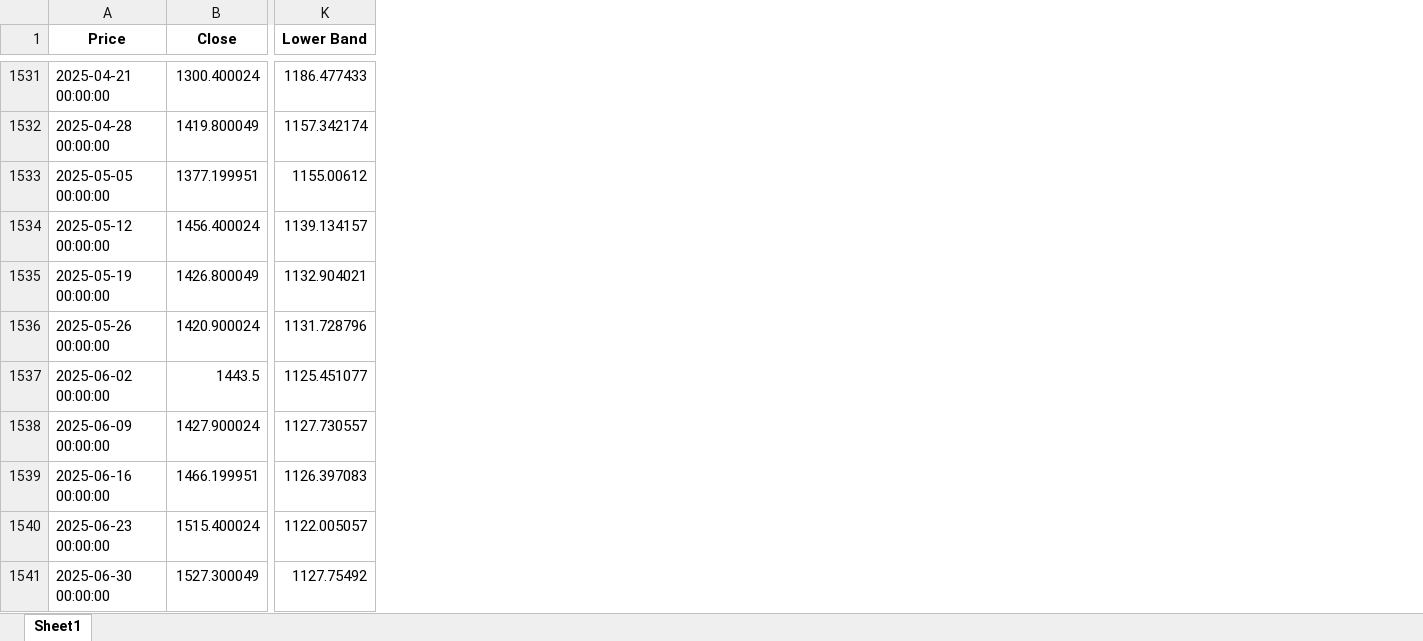
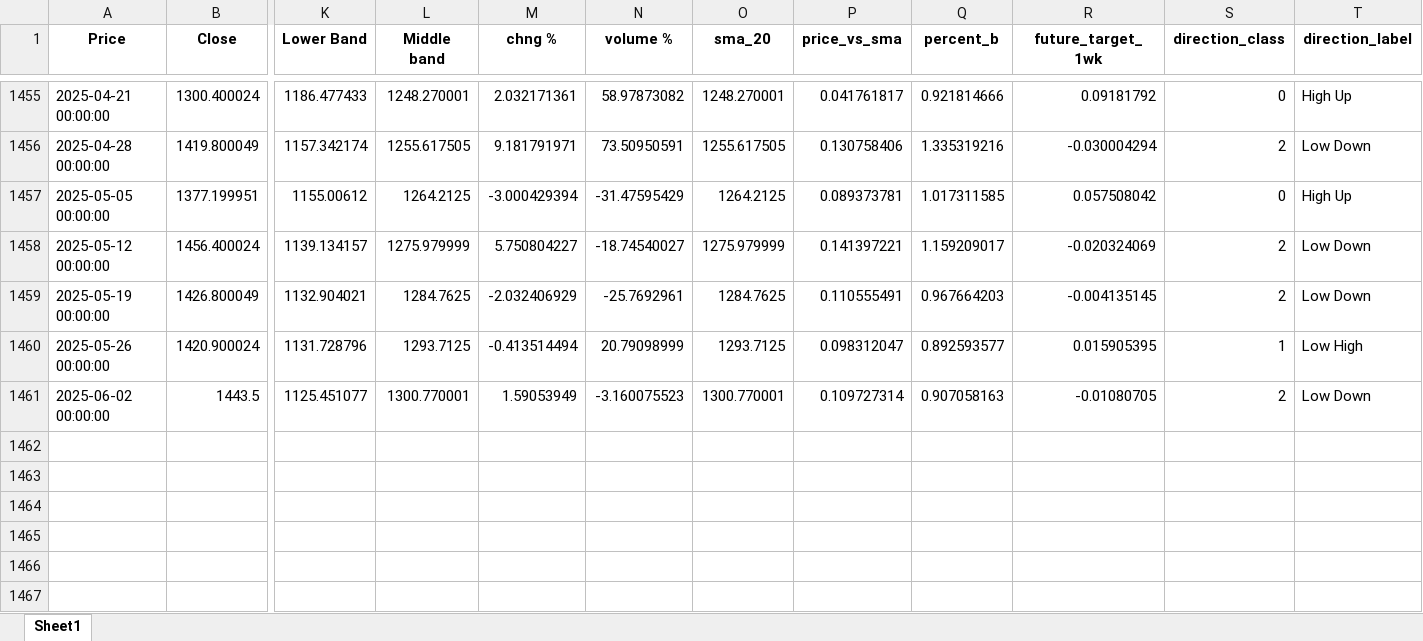
Before and after one commit to freqfareq/AI-Stock-Predictor, an Excel workbook: reliance_1wk_BollingerBands.xlsx, sheet Sheet1, drawn as a sheet; only a part is shown, gaps mark what is left out; values as stored, in another font and other column widths than the file's, no borders; removed rows and columns are numbered as before the commit, all else as after; rows hold the shown columns only; the diff covers the shown part only; the diff names each change by its address in the sheet, - before the commit and + after, or states it on an @@ line.

Commit message:
initial data set ready for training

```diff
--- a/reliance_1wk_BollingerBands.xlsx (sheet Sheet1)
+++ b/reliance_1wk_BollingerBands.xlsx (sheet Sheet1)
+column L (Middle band), rows 1455-1461: 1248.270001 | 1255.617505 | 1264.2125 | 1275.979999 | 1284.7625 | 1293.7125 | 1300.770001
+column M (chng %), rows 1455-1461: 2.032171361 | 9.181791971 | -3.000429394 | 5.750804227 | -2.032406929 | -0.413514494 | 1.59053949
+column N (volume %), rows 1455-1461: 58.97873082 | 73.50950591 | -31.47595429 | -18.74540027 | -25.7692961 | 20.79098999 | -3.160075523
+column O (sma_20), rows 1455-1461: 1248.270001 | 1255.617505 | 1264.2125 | 1275.979999 | 1284.7625 | 1293.7125 | 1300.770001
+column P (price_vs_sma), rows 1455-1461: 0.041761817 | 0.130758406 | 0.089373781 | 0.141397221 | 0.110555491 | 0.098312047 | 0.109727314
+column Q (percent_b), rows 1455-1461: 0.921814666 | 1.335319216 | 1.017311585 | 1.159209017 | 0.967664203 | 0.892593577 | 0.907058163
+column R (future_target_1wk), rows 1455-1461: 0.09181792 | -0.030004294 | 0.057508042 | -0.020324069 | -0.004135145 | 0.015905395 | -0.01080705
+column S (direction_class), rows 1455-1461: 0 | 2 | 0 | 2 | 2 | 1 | 2
+column T (direction_label), rows 1455-1461: High Up | Low Down | High Up | Low Down | Low Down | Low High | Low Down
-row 1538: 2025-06-09 00:00:00 | 1427.900024 | 1127.730557
-row 1539: 2025-06-16 00:00:00 | 1466.199951 | 1126.397083
-row 1540: 2025-06-23 00:00:00 | 1515.400024 | 1122.005057
-row 1541: 2025-06-30 00:00:00 | 1527.300049 | 1127.75492
```
Also changed, not shown: 76 removed rows elsewhere in this sheet, 7 other files.
